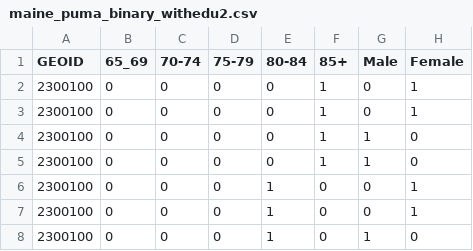
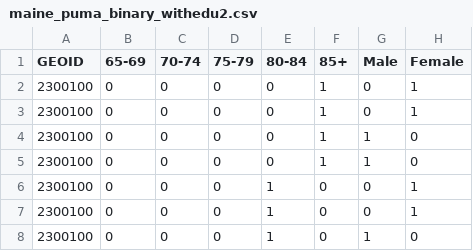
Before and after one commit to xinyan30425/geo-demographic-platform, a CSV file: public/data/maine_puma_binary_withedu2.csv, drawn as a sheet; only a part is shown; the diff names each change by its address in the sheet, - before the commit and + after, or states it on an @@ line.

Commit message:
add demographic variable

```diff
--- a/public/data/maine_puma_binary_withedu2.csv
+++ b/public/data/maine_puma_binary_withedu2.csv
-B1: 65_69
+B1: 65-69
```
